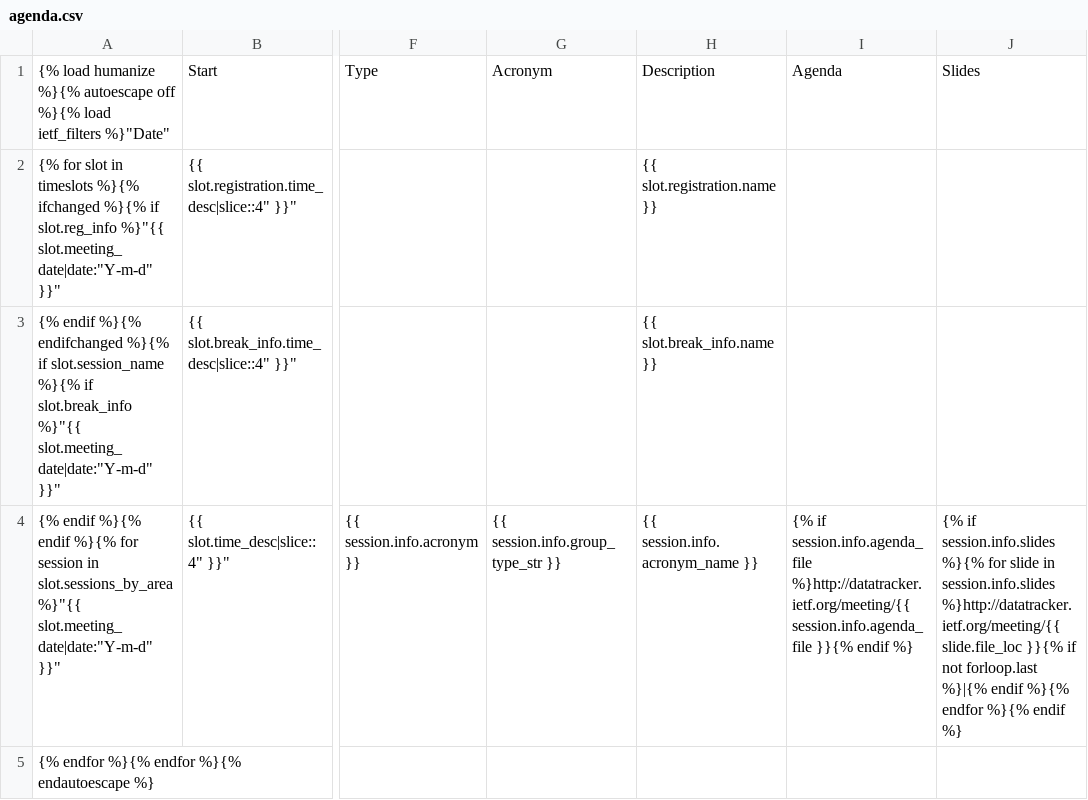
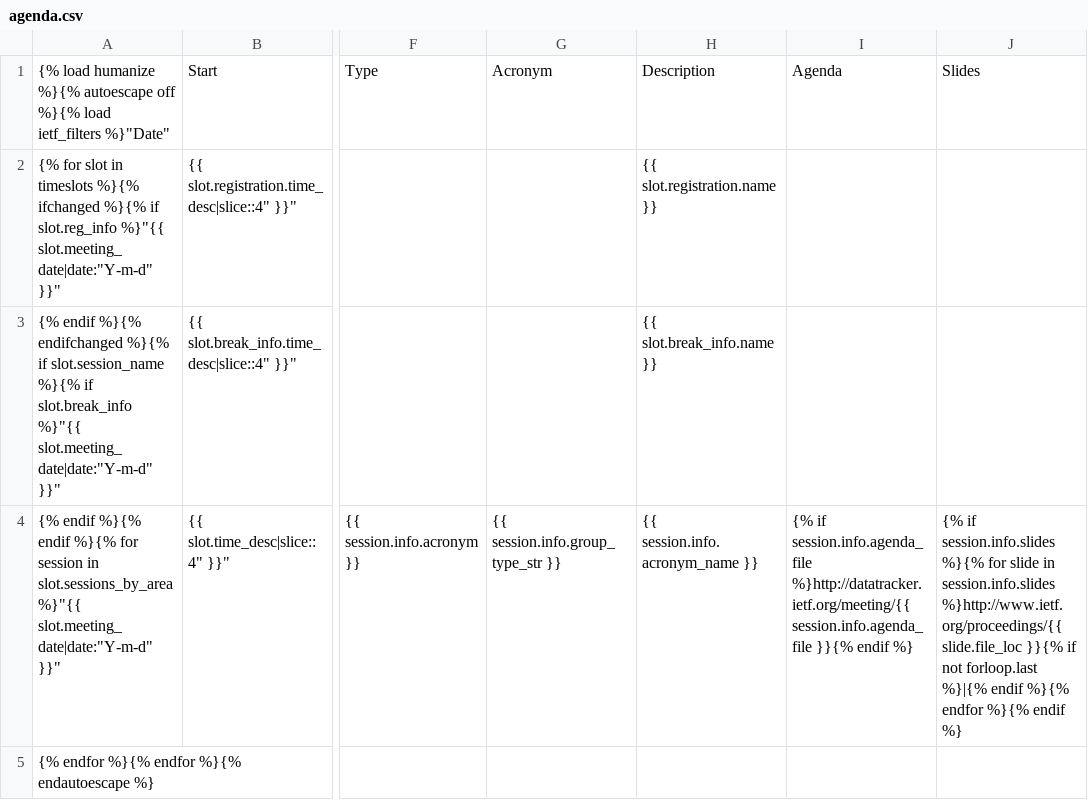
Before and after one commit to NGPixel/ietfdb, a CSV file: templates/meeting/agenda.csv, drawn as a sheet; only a part is shown, gaps mark what is left out; the diff names each change by its address in the sheet, - before the commit and + after, or states it on an @@ line.

Commit message:
Fixing URLs for slides, MIME type for CSV file
Legacy-Id: 3185

```diff
--- a/templates/meeting/agenda.csv
+++ b/templates/meeting/agenda.csv
-J4: …in session.info.slides %}http://datatracker.ietf.org/meeting/{{ slide.file_loc }}{%…
+J4: …in session.info.slides %}http://www.ietf.org/proceedings/{{ slide.file_loc }}{%…
```
Also changed, not shown: 1 other file.
